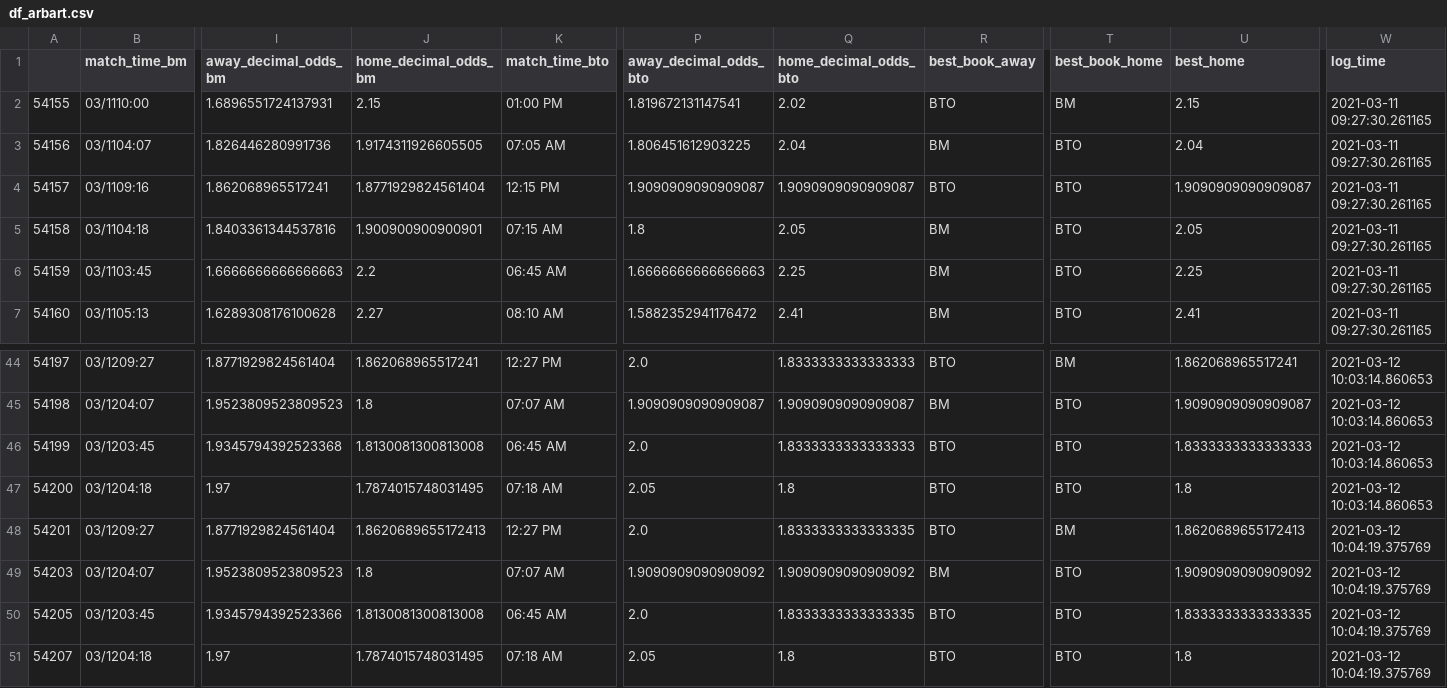
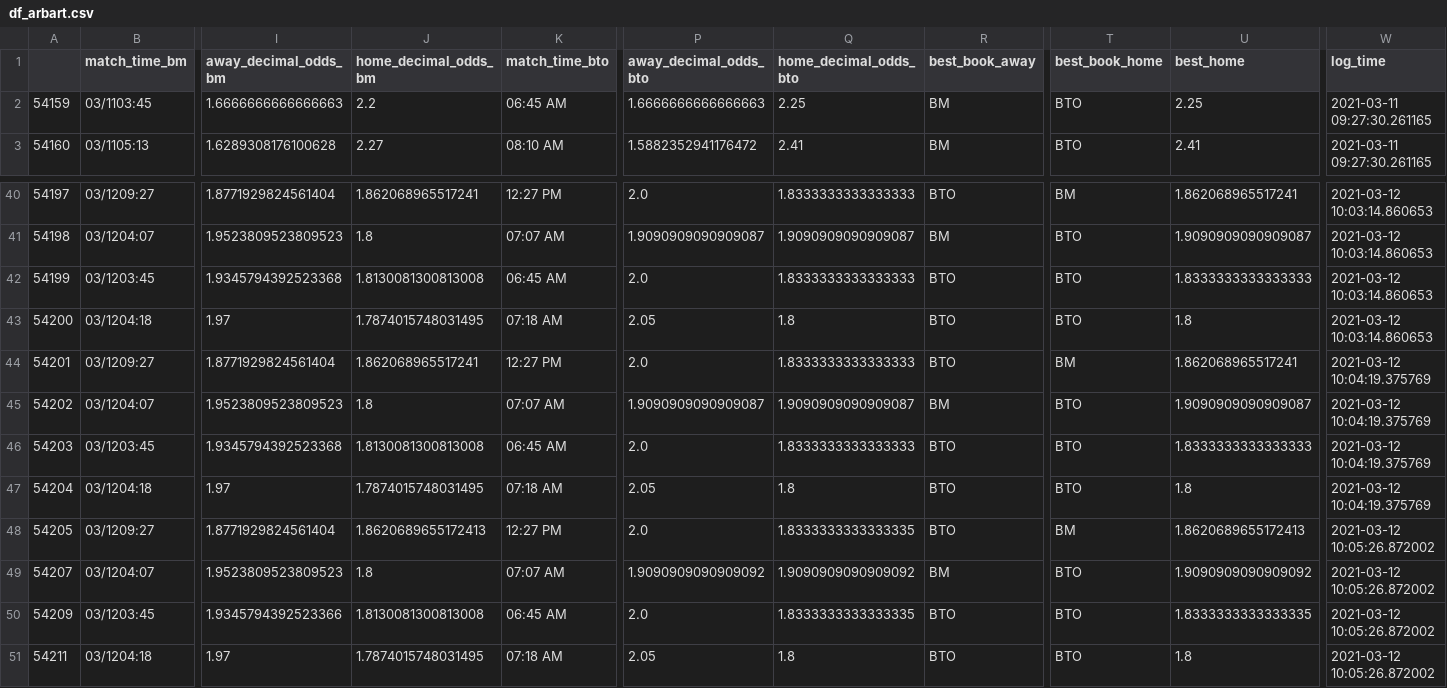
Before and after one commit to sardarnb/df_arbart_mma, a CSV file: df_arbart.csv, drawn as a sheet; only a part is shown, gaps mark what is left out; removed rows and columns are numbered as before the commit, all else as after; rows hold the shown columns only; the diff names each change by its address in the sheet, - before the commit and + after, or states it on an @@ line.

Commit message:
2021-03-12 10:05:29.748337

```diff
--- a/df_arbart.csv
+++ b/df_arbart.csv
-row 2: 54155 | 03/1110:00 | 1.6896551724137931 | 2.15 | 01:00 PM | 1.819672131147541 | 2.02 | BTO | BM | 2.15 | 2021-03-11 09:27:30.261165
-row 3: 54156 | 03/1104:07 | 1.826446280991736 | 1.9174311926605505 | 07:05 AM | 1.806451612903225 | 2.04 | BM | BTO | 2.04 | 2021-03-11 09:27:30.261165
-row 4: 54157 | 03/1109:16 | 1.862068965517241 | 1.8771929824561404 | 12:15 PM | 1.9090909090909087 | 1.9090909090909087 | BTO | BTO | 1.9090909090909087 | 2021-03-11 09:27:30.261165
-row 5: 54158 | 03/1104:18 | 1.8403361344537816 | 1.900900900900901 | 07:15 AM | 1.8 | 2.05 | BM | BTO | 2.05 | 2021-03-11 09:27:30.261165
-J44 (home_decimal_odds_bm): 1.8620689655172413
+J44 (home_decimal_odds_bm): 1.862068965517241
-Q44 (home_decimal_odds_bto): 1.8333333333333335
+Q44 (home_decimal_odds_bto): 1.8333333333333333
-U44 (best_home): 1.8620689655172413
+U44 (best_home): 1.862068965517241
+row 45: 54202 | 03/1204:07 | 1.9523809523809523 | 1.8 | 07:07 AM | 1.9090909090909087 | 1.9090909090909087 | BM | BTO | 1.9090909090909087 | 2021-03-12 10:04:19.375769
+row 46: 54203 | 03/1203:45 | 1.9345794392523368 | 1.8130081300813008 | 06:45 AM | 2.0 | 1.8333333333333333 | BTO | BTO | 1.8333333333333333 | 2021-03-12 10:04:19.375769
+row 47: 54204 | 03/1204:18 | 1.97 | 1.7874015748031495 | 07:18 AM | 2.05 | 1.8 | BTO | BTO | 1.8 | 2021-03-12 10:04:19.375769
+row 48: 54205 | 03/1209:27 | 1.8771929824561404 | 1.8620689655172413 | 12:27 PM | 2.0 | 1.8333333333333335 | BTO | BM | 1.8620689655172413 | 2021-03-12 10:05:26.872002
-A49: 54203
+A49: 54207
-W49:W51 (log_time): 2021-03-12 10:04:19.375769
+W49:W51 (log_time): 2021-03-12 10:05:26.872002
-A50: 54205
+A50: 54209
-A51: 54207
+A51: 54211
```
